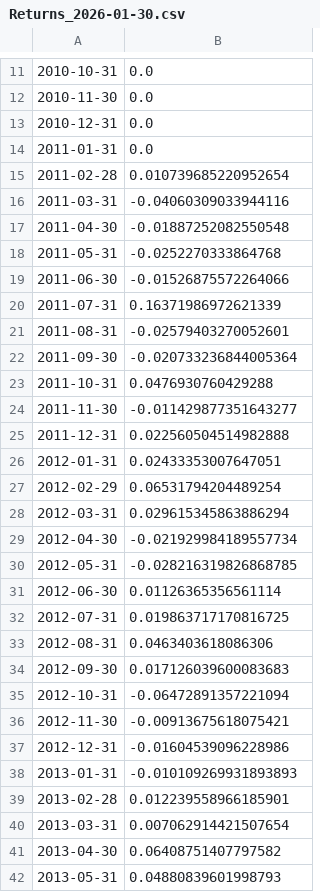
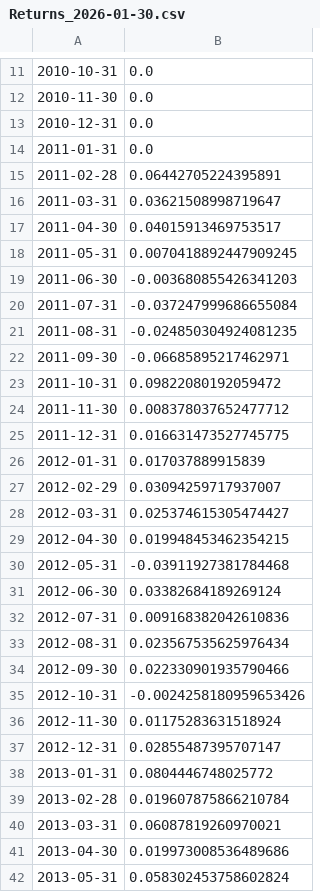
Before and after one commit to Rhartis12/TITAN-Auto_Pilot, a CSV file: results/2026-01/Returns_2026-01-30.csv, drawn as a sheet; only a part is shown, gaps mark what is left out; the diff covers the shown part only; the diff names each change by its address in the sheet, - before the commit and + after, or states it on an @@ line.

```diff
--- a/results/2026-01/Returns_2026-01-30.csv
+++ b/results/2026-01/Returns_2026-01-30.csv
-B15: 0.010739685220952654
+B15: 0.06442705224395891
-B16: -0.04060309033944116
+B16: 0.03621508998719647
-B17: -0.01887252082550548
+B17: 0.04015913469753517
-B18: -0.0252270333864768
+B18: 0.0070418892447909245
-B19: -0.01526875572264066
+B19: -0.003680855426341203
-B20: 0.16371986972621339
+B20: -0.037247999686655084
-B21: -0.02579403270052601
+B21: -0.024850304924081235
-B22: -0.020733236844005364
+B22: -0.06685895217462971
-B23: 0.0476930760429288
+B23: 0.09822080192059472
-B24: -0.011429877351643277
+B24: 0.008378037652477712
-B25: 0.022560504514982888
+B25: 0.016631473527745775
-B26: 0.02433353007647051
+B26: 0.017037889915839
-B27: 0.06531794204489254
+B27: 0.03094259717937007
-B28: 0.029615345863886294
+B28: 0.025374615305474427
-B29: -0.021929984189557734
+B29: 0.019948453462354215
-B30: -0.028216319826868785
+B30: -0.03911927381784468
-B31: 0.01126365356561114
+B31: 0.03382684189269124
-B32: 0.019863717170816725
+B32: 0.009168382042610836
-B33: 0.0463403618086306
+B33: 0.023567535625976434
-B34: 0.017126039600083683
+B34: 0.022330901935790466
-B35: -0.06472891357221094
+B35: -0.0024258180959653426
-B36: -0.00913675618075421
+B36: 0.01175283631518924
-B37: -0.01604539096228986
+B37: 0.02855487395707147
-B38: -0.010109269931893893
+B38: 0.0804446748025772
-B39: 0.012239558966185901
+B39: 0.019607875866210784
-B40: 0.007062914421507654
+B40: 0.06087819260970021
-B41: 0.06408751407797582
+B41: 0.019973008536489686
-B42: 0.04880839601998793
+B42: 0.058302453758602824
```
Also changed, not shown: 152 edited cells elsewhere in this file, results/2026-01/Weights_2026-01-30.csv, 7 other files.
